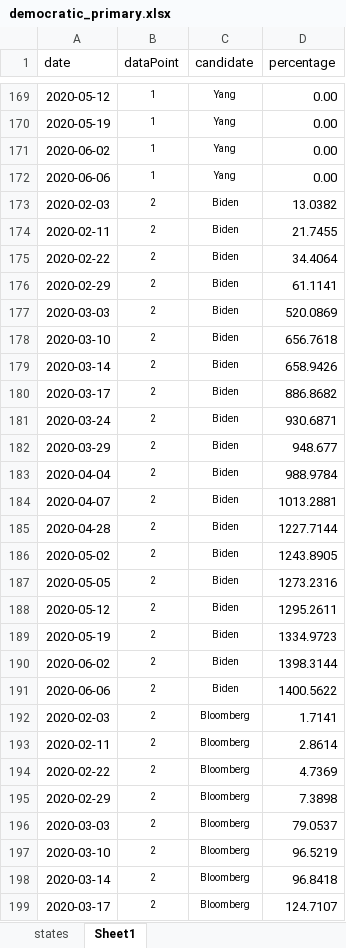
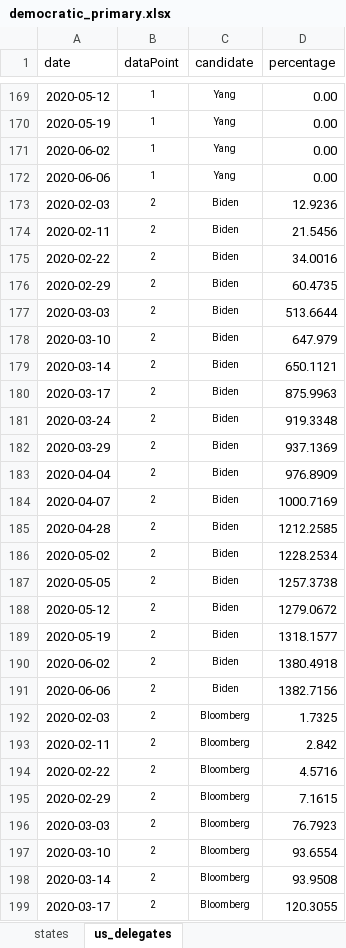
Before and after one commit to ben2vec/jhkforecasts, an Excel workbook: democratic_primary.xlsx, sheet us_delegates, drawn as a sheet; only a part is shown, gaps mark what is left out; values as stored, in another font and other column widths than the file's, no borders; conditional formats not drawn; the diff covers the shown part only; the diff names each change by its address in the sheet, - before the commit and + after, or states it on an @@ line.

```diff
--- a/democratic_primary.xlsx (sheet us_delegates)
+++ b/democratic_primary.xlsx (sheet us_delegates)
-sheet tab: Sheet1
+sheet tab: us_delegates
-D173 (percentage): 13.0382
+D173 (percentage): 12.9236
-D174 (percentage): 21.7455
+D174 (percentage): 21.5456
-D175 (percentage): 34.4064
+D175 (percentage): 34.0016
-D176 (percentage): 61.1141
+D176 (percentage): 60.4735
-D177 (percentage): 520.0869
+D177 (percentage): 513.6644
-D178 (percentage): 656.7618
+D178 (percentage): 647.979
-D179 (percentage): 658.9426
+D179 (percentage): 650.1121
-D180 (percentage): 886.8682
+D180 (percentage): 875.9963
-D181 (percentage): 930.6871
+D181 (percentage): 919.3348
-D182 (percentage): 948.677
+D182 (percentage): 937.1369
-D183 (percentage): 988.9784
+D183 (percentage): 976.8909
-D184 (percentage): 1013.2881
+D184 (percentage): 1000.7169
-D185 (percentage): 1227.7144
+D185 (percentage): 1212.2585
-D186 (percentage): 1243.8905
+D186 (percentage): 1228.2534
-D187 (percentage): 1273.2316
+D187 (percentage): 1257.3738
-D188 (percentage): 1295.2611
+D188 (percentage): 1279.0672
-D189 (percentage): 1334.9723
+D189 (percentage): 1318.1577
-D190 (percentage): 1398.3144
+D190 (percentage): 1380.4918
-D191 (percentage): 1400.5622
+D191 (percentage): 1382.7156
-D192 (percentage): 1.7141
+D192 (percentage): 1.7325
-D193 (percentage): 2.8614
+D193 (percentage): 2.842
-D194 (percentage): 4.7369
+D194 (percentage): 4.5716
-D195 (percentage): 7.3898
+D195 (percentage): 7.1615
-D196 (percentage): 79.0537
+D196 (percentage): 76.7923
-D197 (percentage): 96.5219
+D197 (percentage): 93.6554
-D198 (percentage): 96.8418
+D198 (percentage): 93.9508
-D199 (percentage): 124.7107
+D199 (percentage): 120.3055
```
Also changed, not shown: 119 edited cells elsewhere in this sheet, 9 other files.
